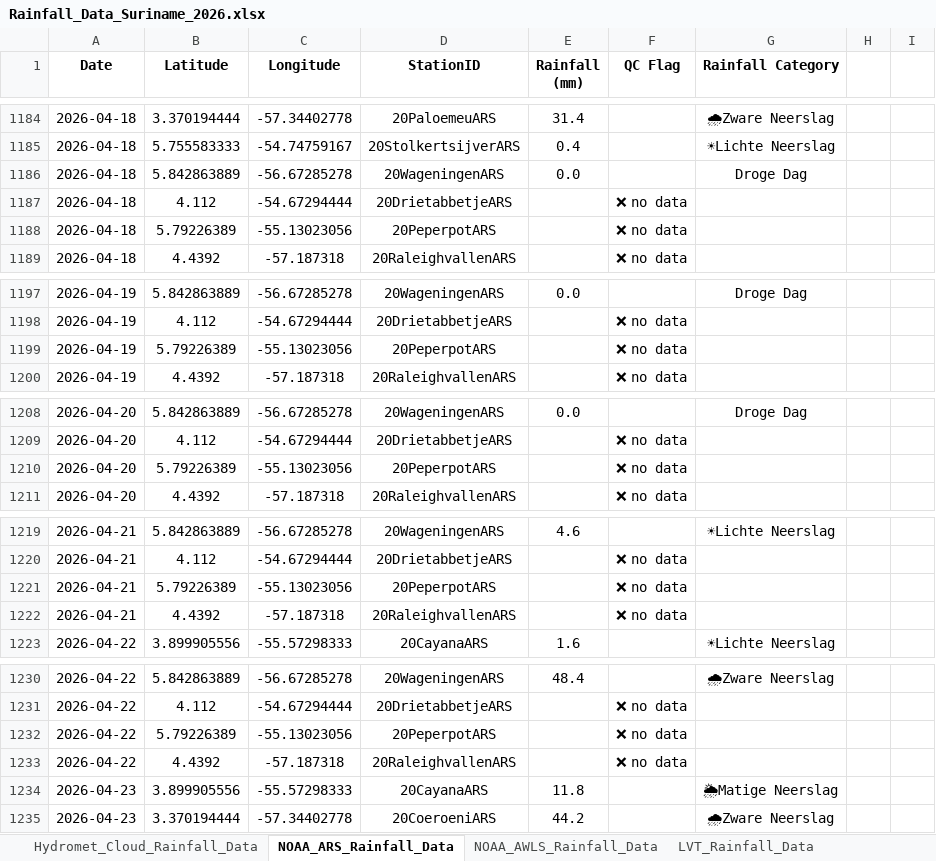
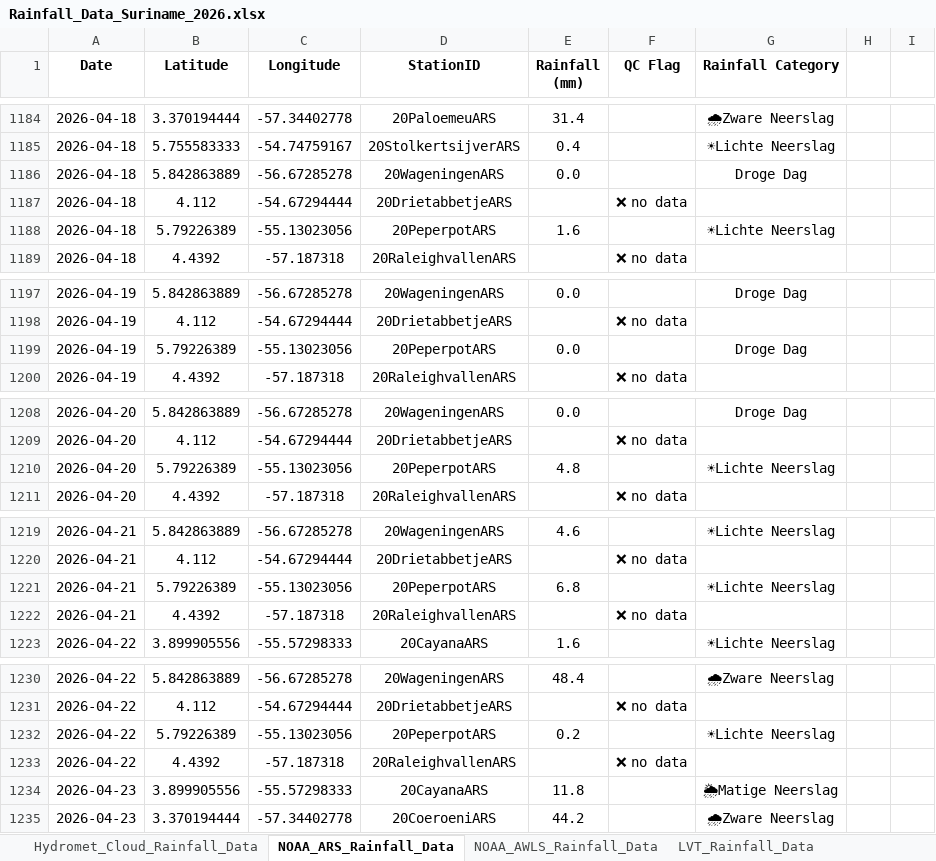
Before and after one commit to Felicia123-prog/suriname-climate-hazard-map, an Excel workbook: data/rainfall/Rainfall_Data_Suriname_2026.xlsx, sheet NOAA_ARS_Rainfall_Data, drawn as a sheet; only a part is shown, gaps mark what is left out; values as stored, in another font and other column widths than the file's, no borders; the diff covers the shown part only; the diff names each change by its address in the sheet, - before the commit and + after, or states it on an @@ line.

```diff
--- a/data/rainfall/Rainfall_Data_Suriname_2026.xlsx (sheet NOAA_ARS_Rainfall_Data)
+++ b/data/rainfall/Rainfall_Data_Suriname_2026.xlsx (sheet NOAA_ARS_Rainfall_Data)
-E1188 (Rainfall (mm)): (empty)
+E1188 (Rainfall (mm)): 1.6
-F1188 (QC Flag): ❌ no data
+F1188 (QC Flag): (empty)
-G1188 (Rainfall Category): (empty)
+G1188 (Rainfall Category): ☀Lichte Neerslag
-E1199 (Rainfall (mm)): (empty)
+E1199 (Rainfall (mm)): 0.0
-F1199 (QC Flag): ❌ no data
+F1199 (QC Flag): (empty)
-G1199 (Rainfall Category): (empty)
+G1199 (Rainfall Category): Droge Dag
-E1210 (Rainfall (mm)): (empty)
+E1210 (Rainfall (mm)): 4.8
-F1210 (QC Flag): ❌ no data
+F1210 (QC Flag): (empty)
-G1210 (Rainfall Category): (empty)
+G1210 (Rainfall Category): ☀Lichte Neerslag
-E1221 (Rainfall (mm)): (empty)
+E1221 (Rainfall (mm)): 6.8
-F1221 (QC Flag): ❌ no data
+F1221 (QC Flag): (empty)
-G1221 (Rainfall Category): (empty)
+G1221 (Rainfall Category): ☀Lichte Neerslag
-E1232 (Rainfall (mm)): (empty)
+E1232 (Rainfall (mm)): 0.2
-F1232 (QC Flag): ❌ no data
+F1232 (QC Flag): (empty)
-G1232 (Rainfall Category): (empty)
+G1232 (Rainfall Category): ☀Lichte Neerslag
```
Also changed, not shown: 55 added rows and 57 edited cells elsewhere in this sheet, sheet LVT_Rainfall_Data, sheet Hydromet_Cloud_Rainfall_Data, sheet Volunteer_Rainfal_Data, sheet NOAA_AWLS_Rainfall_Data.
